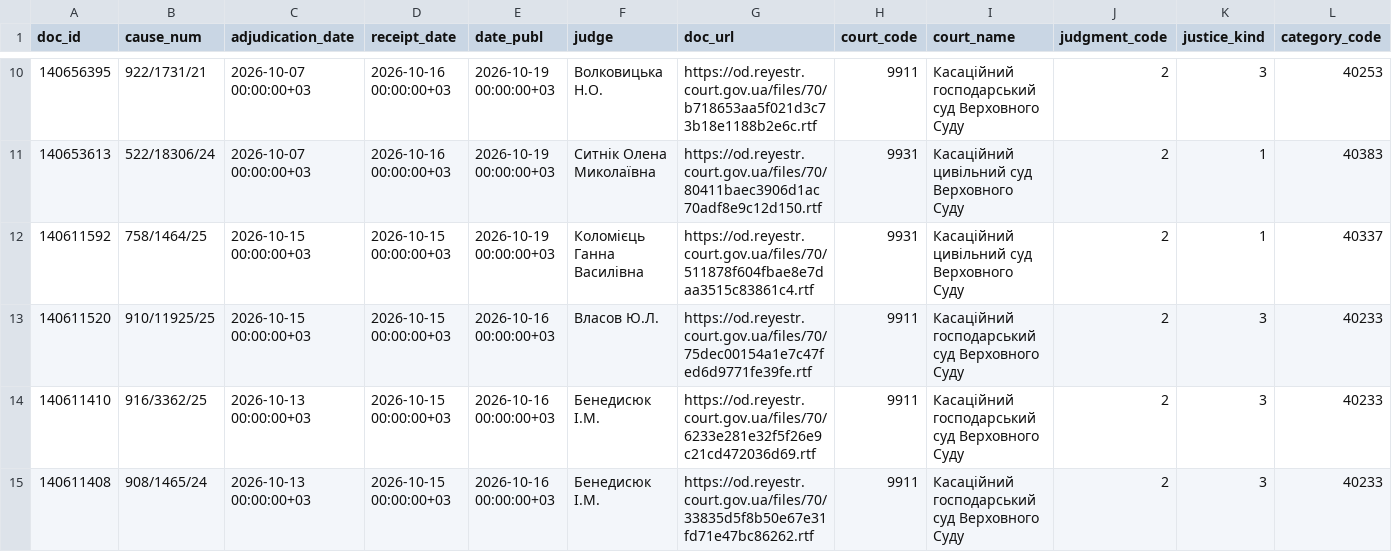
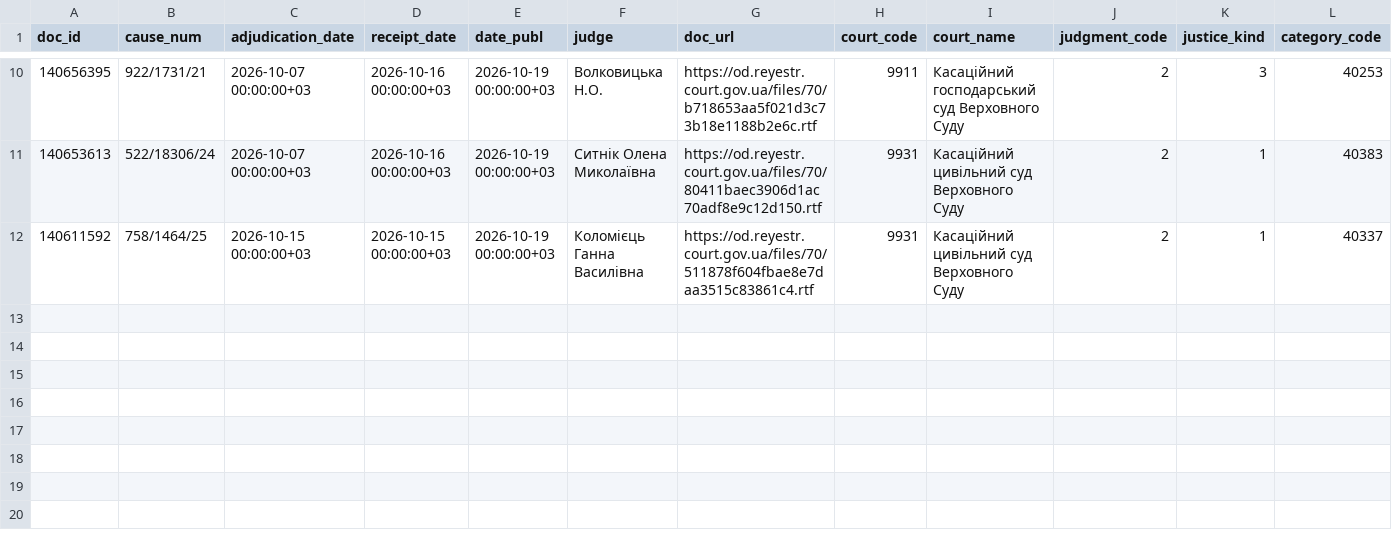
Before and after one commit to apryshchepchuk/VS-legal-digest, a CSV file: data/interim/vp_last7.csv, drawn as a sheet; only a part is shown, gaps mark what is left out; rows hold the shown columns only; the diff names each change by its address in the sheet, - before the commit and + after, or states it on an @@ line.

```diff
--- a/data/interim/vp_last7.csv
+++ b/data/interim/vp_last7.csv
-row 13: 140611520 | 910/11925/25 | 2026-10-15 00:00:00+03 | 2026-10-15 00:00:00+03 | 2026-10-16 00:00:00+03 | Власов Ю.Л. | https://od.reyestr.court.gov.ua/files/70/75dec00154a1e7c47fed6d9771fe39fe.rtf | 9911 | Касаційний господарський суд Верховного Суду | 2 | 3 | 40233
-row 14: 140611410 | 916/3362/25 | 2026-10-13 00:00:00+03 | 2026-10-15 00:00:00+03 | 2026-10-16 00:00:00+03 | Бенедисюк I.М. | https://od.reyestr.court.gov.ua/files/70/6233e281e32f5f26e9c21cd472036d69.rtf | 9911 | Касаційний господарський суд Верховного Суду | 2 | 3 | 40233
-row 15: 140611408 | 908/1465/24 | 2026-10-13 00:00:00+03 | 2026-10-15 00:00:00+03 | 2026-10-16 00:00:00+03 | Бенедисюк I.М. | https://od.reyestr.court.gov.ua/files/70/33835d5f8b50e67e31fd71e47bc86262.rtf | 9911 | Касаційний господарський суд Верховного Суду | 2 | 3 | 40233
```
Also changed, not shown: 6 other files.
